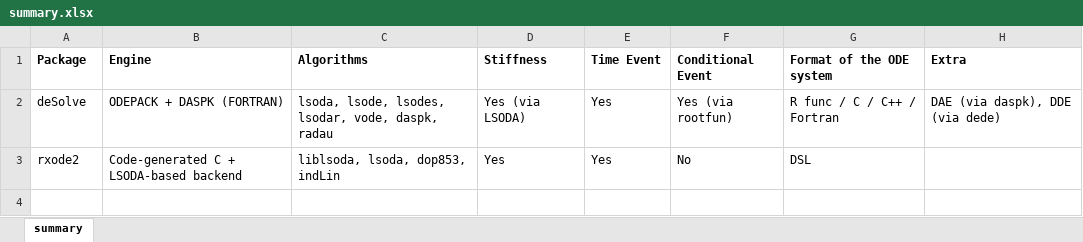
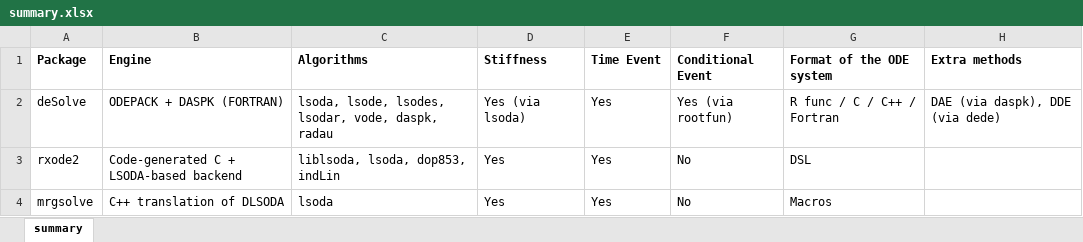
Before and after one commit to metelkin/ode-solvers-in-r, an Excel workbook: summary.xlsx, sheet summary, drawn as a sheet; values as stored, in another font and other column widths than the file's, no borders; the diff names each change by its address in the sheet, - before the commit and + after, or states it on an @@ line.

Commit message:
add mrgsolve

```diff
--- a/summary.xlsx (sheet summary)
+++ b/summary.xlsx (sheet summary)
-H1: Extra
+H1: Extra methods
-D2 (Stiffness): Yes (via LSODA)
+D2 (Stiffness): Yes (via lsoda)
+row 4: mrgsolve | C++ translation of DLSODA | lsoda | Yes | Yes | No | Macros
```
Also changed, not shown: 5 other files.
